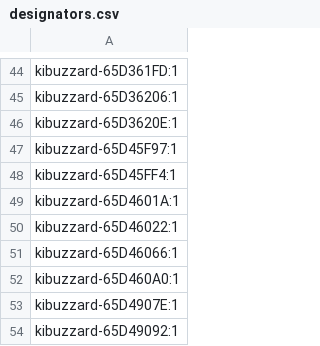
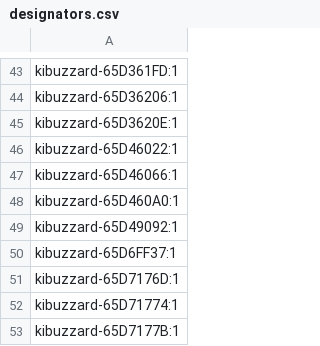
Before and after one commit to fredriknk/uPLC-Relay, a CSV file: PRODUCTION/designators.csv, drawn as a sheet; only a part is shown, gaps mark what is left out; removed rows and columns are numbered as before the commit, all else as after; the diff covers the shown part only; the diff names each change by its address in the sheet, - before the commit and + after, or states it on an @@ line.

```diff
--- a/PRODUCTION/designators.csv
+++ b/PRODUCTION/designators.csv
-row 47: kibuzzard-65D45F97:1
-row 48: kibuzzard-65D45FF4:1
-row 49: kibuzzard-65D4601A:1
-row 53: kibuzzard-65D4907E:1
+row 50: kibuzzard-65D6FF37:1
+row 51: kibuzzard-65D7176D:1
+row 52: kibuzzard-65D71774:1
+row 53: kibuzzard-65D7177B:1
```
Also changed, not shown: 4 added rows, 5 removed rows and 3 edited cells elsewhere in this file, PRODUCTION/bom.csv, PRODUCTION/positions.csv, 14 other files.
